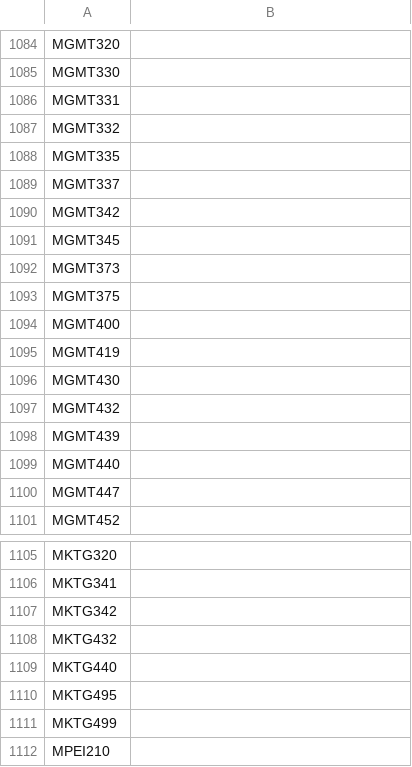
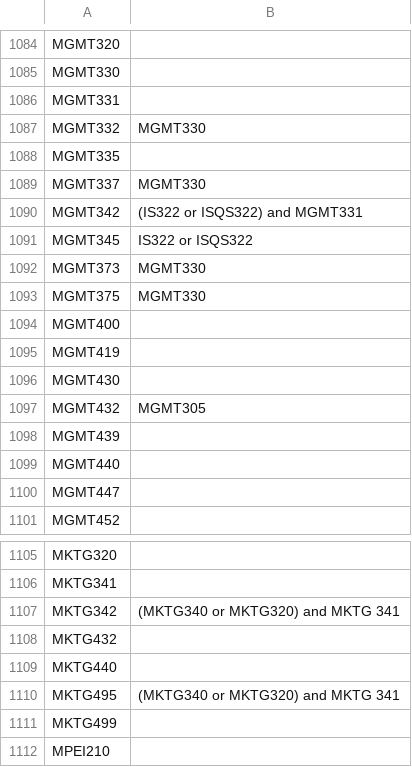
Before and after one commit to alani-adams/16F_SE_GradePrereqs_TeamPurple, a CSV file: TeamPurple_GradePrerequisites/CourseData.csv, drawn as a sheet; only a part is shown, gaps mark what is left out.

Commit message:
Update CourseData.csv

```diff
--- a/TeamPurple_GradePrerequisites/CourseData.csv
+++ b/TeamPurple_GradePrerequisites/CourseData.csv
@@ -1086,9 +1086,9 @@ MGMT330,
 MGMT331,
-MGMT332,
+MGMT332,MGMT330
 MGMT335,
-MGMT337,
-MGMT342,
-MGMT345,
-MGMT373,
-MGMT375,
+MGMT337,MGMT330
+MGMT342,(IS322 or ISQS322) and MGMT331
+MGMT345,IS322 or ISQS322
+MGMT373,MGMT330
+MGMT375,MGMT330
 MGMT400,
@@ -1096,3 +1096,3 @@ MGMT419,
 MGMT430,
-MGMT432,
+MGMT432,MGMT305
 MGMT439,
@@ -1106,6 +1106,6 @@ MKTG320,
 MKTG341,
-MKTG342,
+MKTG342,(MKTG340 or MKTG320) and MKTG 341
 MKTG432,
 MKTG440,
-MKTG495,
+MKTG495,(MKTG340 or MKTG320) and MKTG 341
 MKTG499,
```
